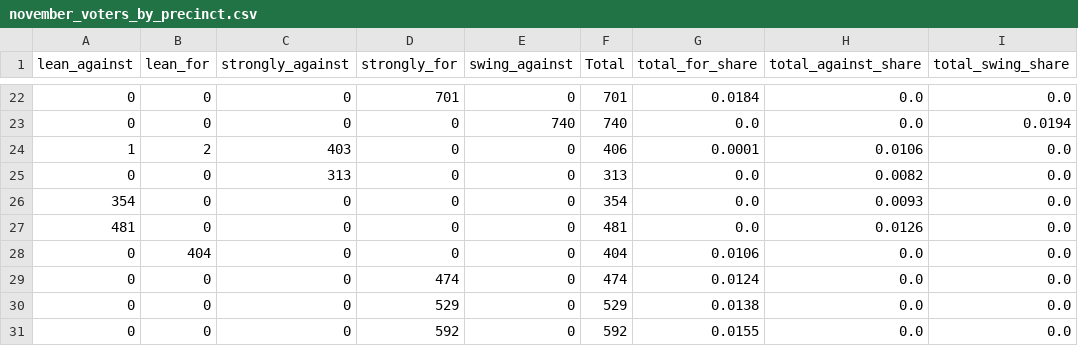
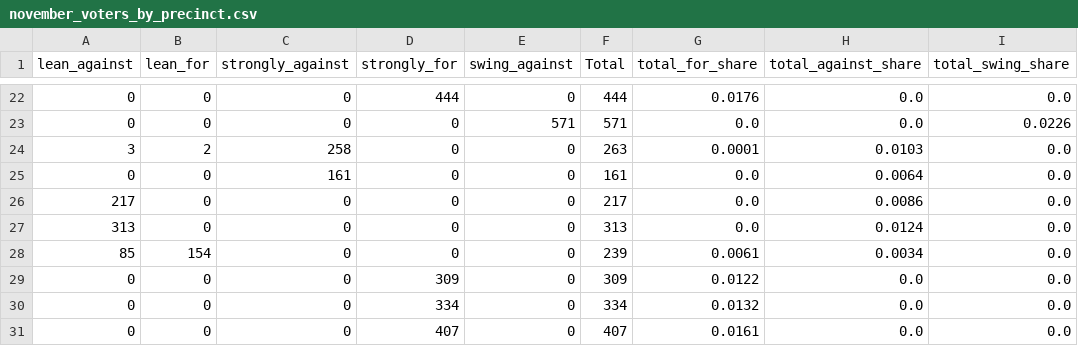
Before and after one commit to jreakin/fcs-levy-may2025, a CSV file: src/fcs_may25/data/may25_predictions/november_voters_by_precinct.csv, drawn as a sheet; only a part is shown, gaps mark what is left out; the diff covers the shown part only.

```diff
--- a/src/fcs_may25/data/may25_predictions/november_voters_by_precinct.csv
+++ b/src/fcs_may25/data/may25_predictions/november_voters_by_precinct.csv
@@ -22,10 +22,10 @@ lean_against,lean_for,strongly_against,strongly_for,swing_against,Total,total_fo
-0,0,0,701,0,701,0.0184,0.0,0.0
-0,0,0,0,740,740,0.0,0.0,0.0194
-1,2,403,0,0,406,0.0001,0.0106,0.0
-0,0,313,0,0,313,0.0,0.0082,0.0
-354,0,0,0,0,354,0.0,0.0093,0.0
-481,0,0,0,0,481,0.0,0.0126,0.0
-0,404,0,0,0,404,0.0106,0.0,0.0
-0,0,0,474,0,474,0.0124,0.0,0.0
-0,0,0,529,0,529,0.0138,0.0,0.0
-0,0,0,592,0,592,0.0155,0.0,0.0
+0,0,0,444,0,444,0.0176,0.0,0.0
+0,0,0,0,571,571,0.0,0.0,0.0226
+3,2,258,0,0,263,0.0001,0.0103,0.0
+0,0,161,0,0,161,0.0,0.0064,0.0
+217,0,0,0,0,217,0.0,0.0086,0.0
+313,0,0,0,0,313,0.0,0.0124,0.0
+85,154,0,0,0,239,0.0061,0.0034,0.0
+0,0,0,309,0,309,0.0122,0.0,0.0
+0,0,0,334,0,334,0.0132,0.0,0.0
+0,0,0,407,0,407,0.0161,0.0,0.0
```
Also changed, not shown: 3 added rows, 3 removed rows and 77 edited cells elsewhere in this file, src/fcs_may25/data/may25_predictions/may_voters_by_age.csv, src/fcs_may25/data/may25_predictions/may_voters_by_precinct.csv, 29 other files.
